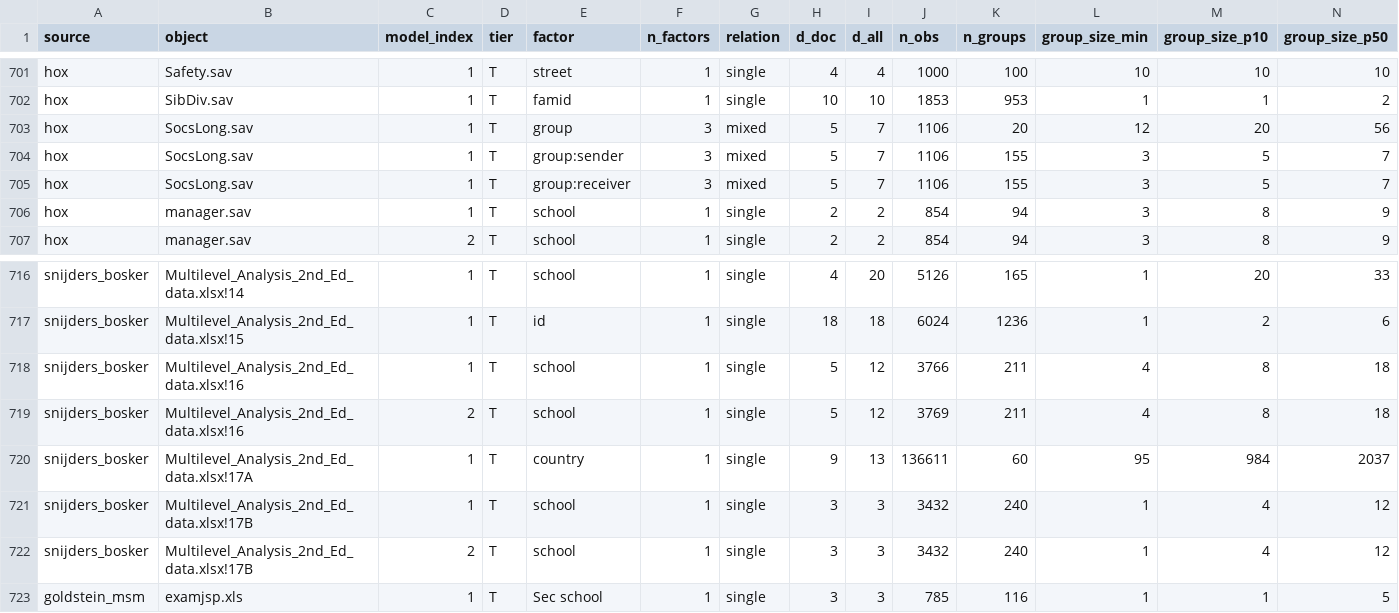
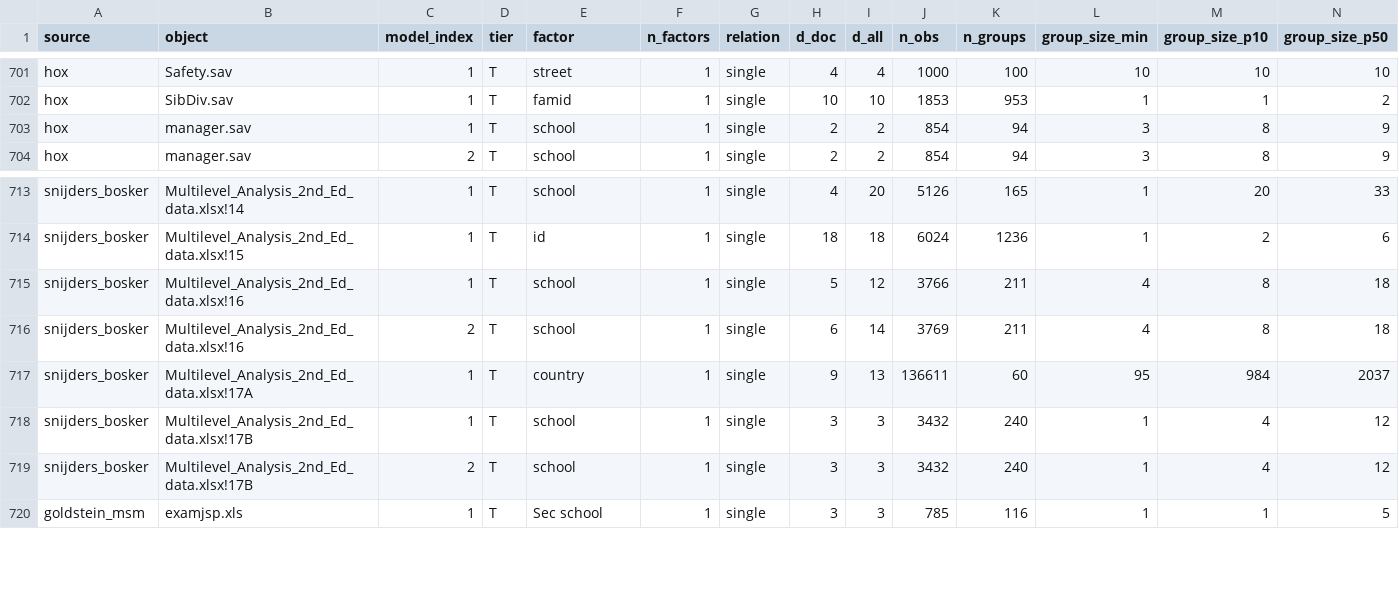
Before and after one commit to adkipnis/mixedbench, a CSV file: registry/dimensions.csv, drawn as a sheet; only a part is shown, gaps mark what is left out; removed rows and columns are numbered as before the commit, all else as after; rows hold the shown columns only; the diff names each change by its address in the sheet, - before the commit and + after, or states it on an @@ line.

```diff
--- a/registry/dimensions.csv
+++ b/registry/dimensions.csv
-row 703: hox | SocsLong.sav | 1 | T | group | 3 | mixed | 5 | 7 | 1106 | 20 | 12 | 20 | 56
-row 704: hox | SocsLong.sav | 1 | T | group:sender | 3 | mixed | 5 | 7 | 1106 | 155 | 3 | 5 | 7
-row 705: hox | SocsLong.sav | 1 | T | group:receiver | 3 | mixed | 5 | 7 | 1106 | 155 | 3 | 5 | 7
-H716 (d_doc): 5
+H716 (d_doc): 6
-I716 (d_all): 12
+I716 (d_all): 14
```
Also changed, not shown: registry/columns.csv, registry/excluded.csv, 4 other files.
